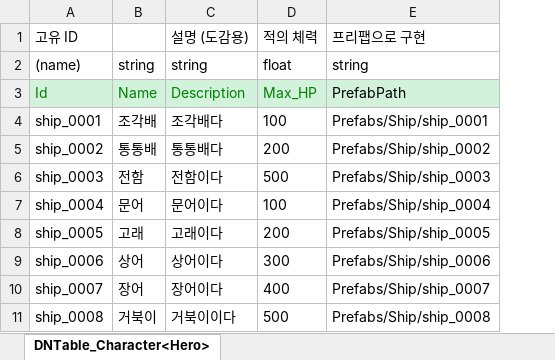
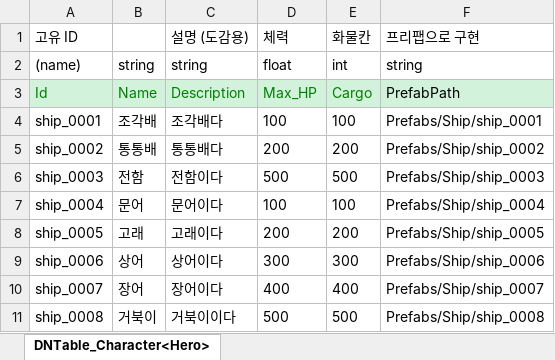
Before and after one commit to shepherdstar27/miniProject_2D, an Excel workbook: JsonConverter/ExcelFiles/Ship.xlsx, sheet DNTable_Character<Hero>, drawn as a sheet; values as stored, in another font and other column widths than the file's, no borders; the diff names each change by its address in the sheet, - before the commit and + after, or states it on an @@ line.

```diff
--- a/JsonConverter/ExcelFiles/Ship.xlsx (sheet DNTable_Character<Hero>)
+++ b/JsonConverter/ExcelFiles/Ship.xlsx (sheet DNTable_Character<Hero>)
+column E (화물칸), rows 2-11: int | Cargo | 100 | 200 | 500 | 100 | 200 | 300 | 400 | 500
-D1: 적의 체력
+D1: 체력
```
Also changed, not shown: JsonConverter/ExcelFiles/DropObject.xlsx, JsonConverter/ExcelFiles/Enemy.xlsx, 48 other files.
